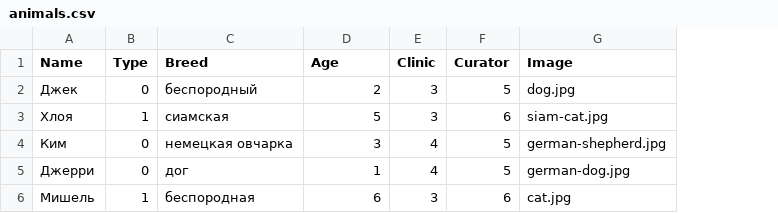
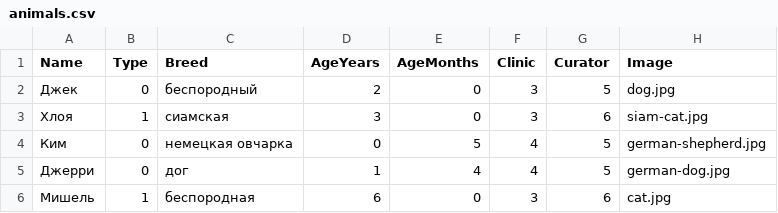
Before and after one commit to mariadyuzheva/animal-shelter, a CSV file: src/main/resources/static/csv/animals.csv, drawn as a sheet; the diff names each change by its address in the sheet, - before the commit and + after, or states it on an @@ line.

Commit message:
Changed animal age field, added check that record is not in db before saving

```diff
--- a/src/main/resources/static/csv/animals.csv
+++ b/src/main/resources/static/csv/animals.csv
+column E (AgeMonths), rows 2-6: 0 | 0 | 5 | 4 | 0
-D1: Age
+D1: AgeYears
-D3 (AgeYears): 5
+D3 (AgeYears): 3
-D4 (AgeYears): 3
+D4 (AgeYears): 0
```
Also changed, not shown: 11 other files.
